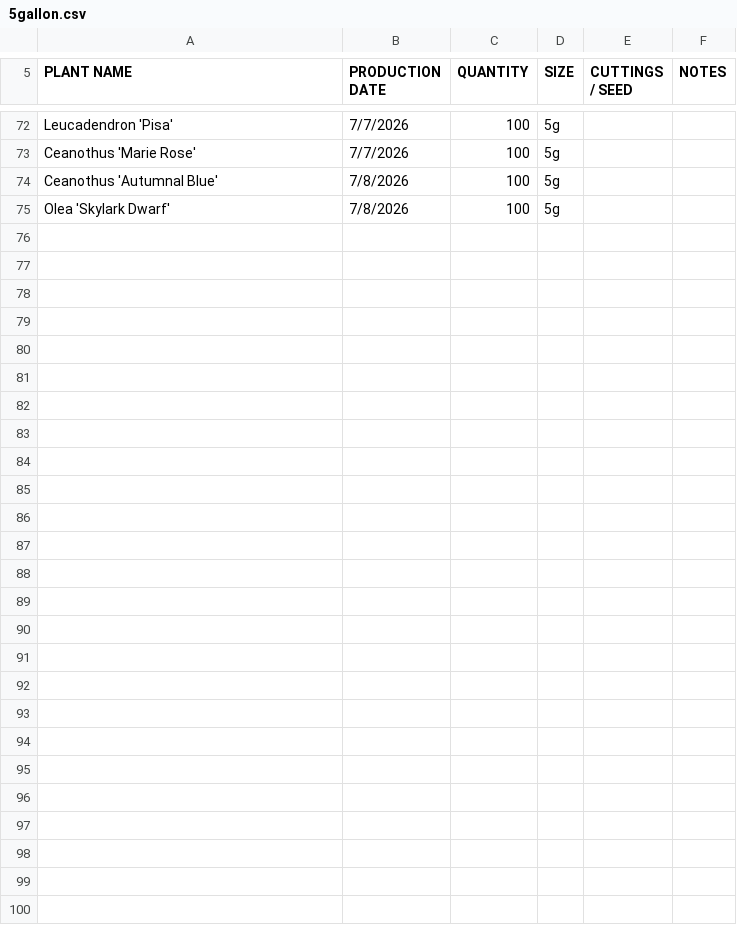
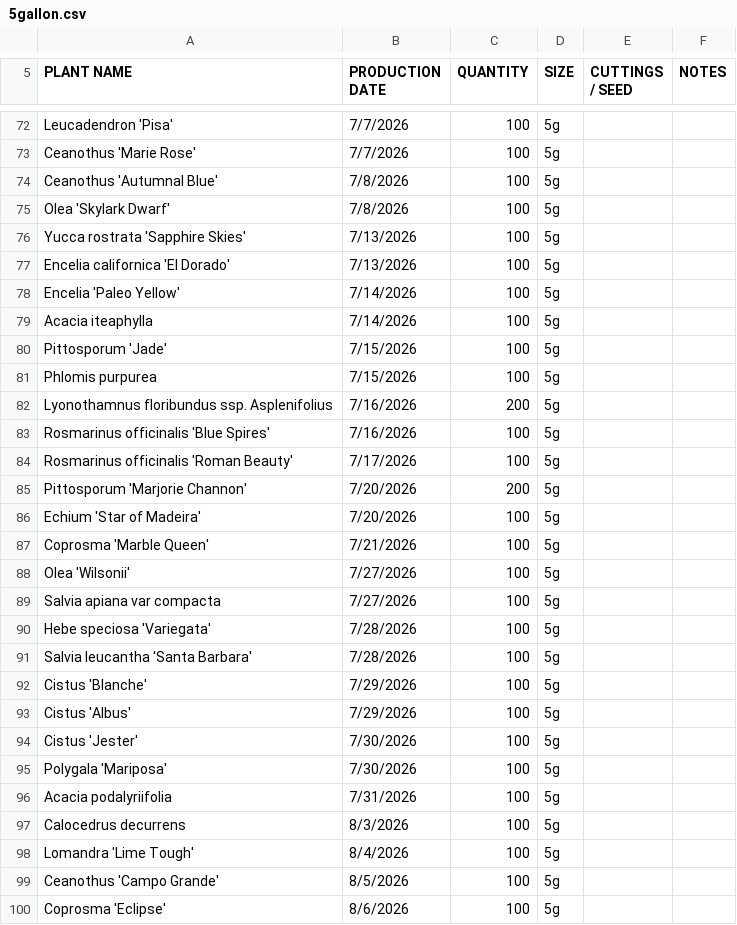
Before and after one commit to tfross67/liveinventory, a CSV file: 5gallon.csv, drawn as a sheet; only a part is shown, gaps mark what is left out.

Commit message:
Update 5gallon.csv from Native Sons 5g Production (2).xlsx (2026+ only, 95 rows)

```diff
--- a/5gallon.csv
+++ b/5gallon.csv
@@ -75 +75,26 @@ Ceanothus 'Autumnal Blue',7/8/2026,100,5g,,
 Olea 'Skylark Dwarf',7/8/2026,100,5g,,
+Yucca rostrata 'Sapphire Skies',7/13/2026,100,5g,,
+Encelia californica 'El Dorado',7/13/2026,100,5g,,
+Encelia 'Paleo Yellow',7/14/2026,100,5g,,
+Acacia iteaphylla,7/14/2026,100,5g,,
+Pittosporum 'Jade',7/15/2026,100,5g,,
+Phlomis purpurea,7/15/2026,100,5g,,
+Lyonothamnus floribundus ssp. Asplenifolius,7/16/2026,200,5g,,
+Rosmarinus officinalis 'Blue Spires',7/16/2026,100,5g,,
+Rosmarinus officinalis 'Roman Beauty',7/17/2026,100,5g,,
+Pittosporum 'Marjorie Channon',7/20/2026,200,5g,,
+Echium 'Star of Madeira',7/20/2026,100,5g,,
+Coprosma 'Marble Queen',7/21/2026,100,5g,,
+Olea 'Wilsonii',7/27/2026,100,5g,,
+Salvia apiana var compacta,7/27/2026,100,5g,,
+Hebe speciosa 'Variegata',7/28/2026,100,5g,,
+Salvia leucantha 'Santa Barbara',7/28/2026,100,5g,,
+Cistus 'Blanche',7/29/2026,100,5g,,
+Cistus 'Albus',7/29/2026,100,5g,,
+Cistus 'Jester',7/30/2026,100,5g,,
+Polygala 'Mariposa',7/30/2026,100,5g,,
+Acacia podalyriifolia,7/31/2026,100,5g,,
+Calocedrus decurrens,8/3/2026,100,5g,,
+Lomandra 'Lime Tough',8/4/2026,100,5g,,
+Ceanothus 'Campo Grande',8/5/2026,100,5g,,
+Coprosma 'Eclipse',8/6/2026,100,5g,,
```
